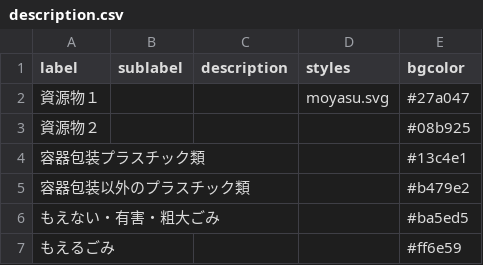
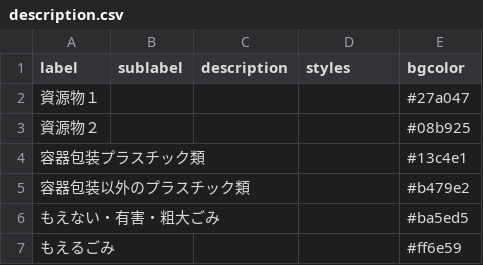
Before and after one commit to fujimino5374/5374, a CSV file: data/description.csv, drawn as a sheet.

Commit message:
Update description.csv

```diff
--- a/data/description.csv
+++ b/data/description.csv
@@ -1,3 +1,3 @@
 label,sublabel,description,styles,bgcolor
-資源物１,,,moyasu.svg,#27a047
+資源物１,,,,#27a047
 資源物２,,,,#08b925
```
